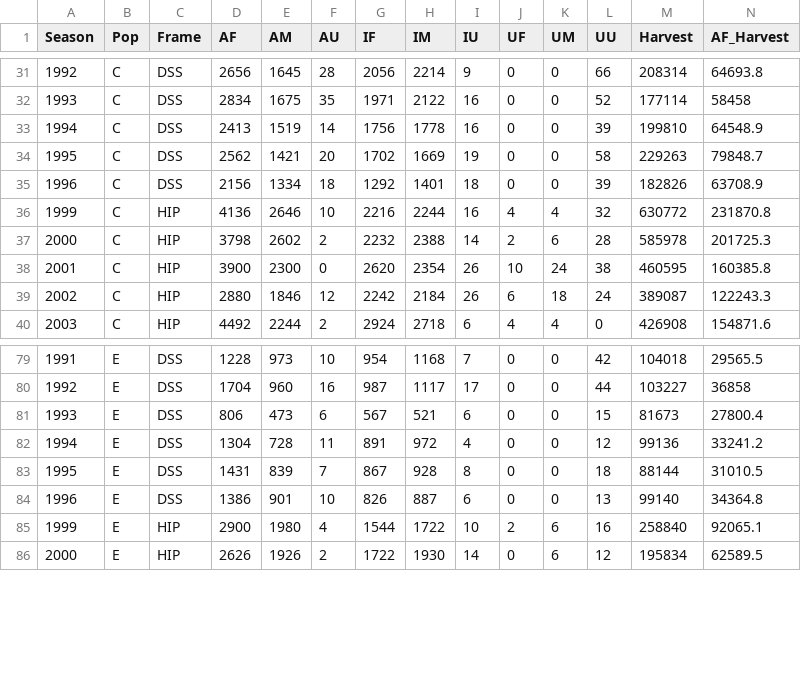
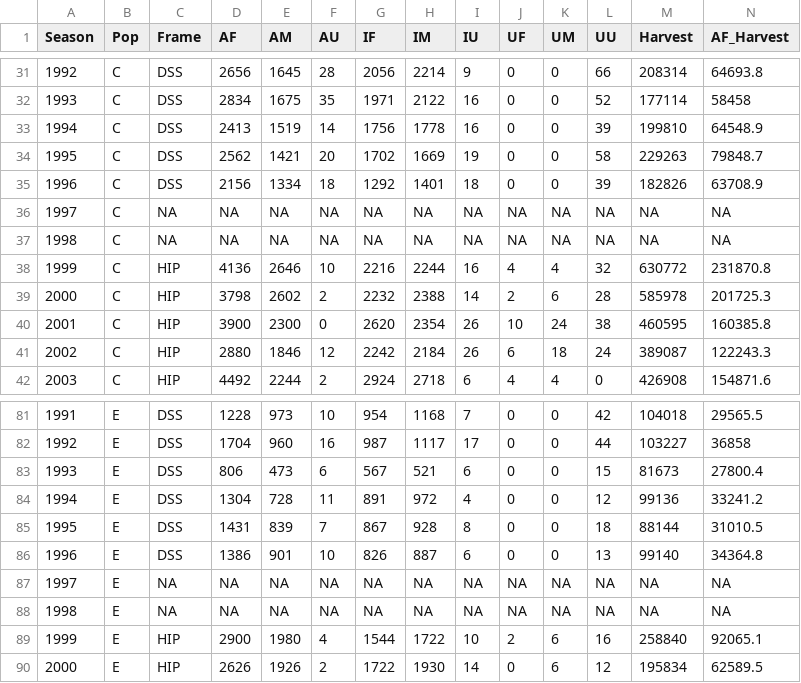
Before and after one commit to zipkinlab/Saunders_etal_2019_Ecol, a CSV file: AMWO harvest.csv, drawn as a sheet; only a part is shown, gaps mark what is left out; rows hold the shown columns only; the diff names each change by its address in the sheet, - before the commit and + after, or states it on an @@ line.

```diff
--- a/AMWO harvest.csv
+++ b/AMWO harvest.csv
+row 36: 1997 | C | NA | NA | NA | NA | NA | NA | NA | NA | NA | NA | NA | NA
+row 37: 1998 | C | NA | NA | NA | NA | NA | NA | NA | NA | NA | NA | NA | NA
+row 87: 1997 | E | NA | NA | NA | NA | NA | NA | NA | NA | NA | NA | NA | NA
+row 88: 1998 | E | NA | NA | NA | NA | NA | NA | NA | NA | NA | NA | NA | NA
```
Also changed, not shown: 1 other file.
